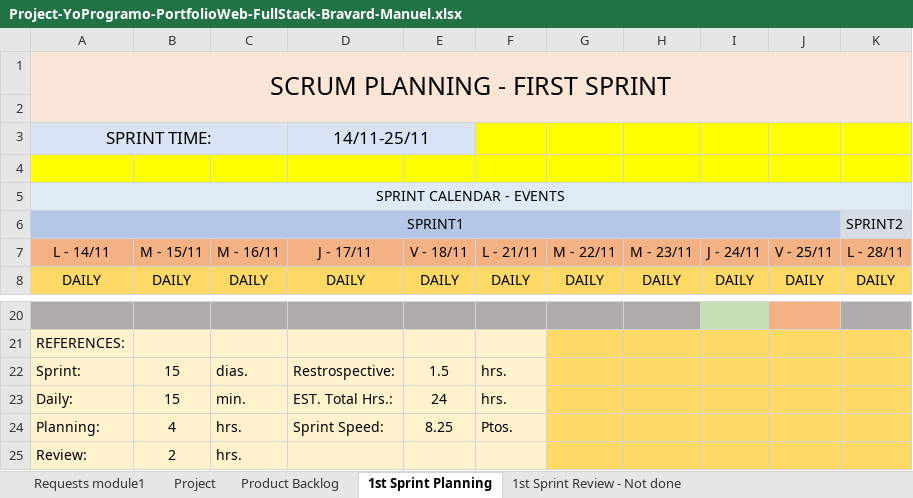
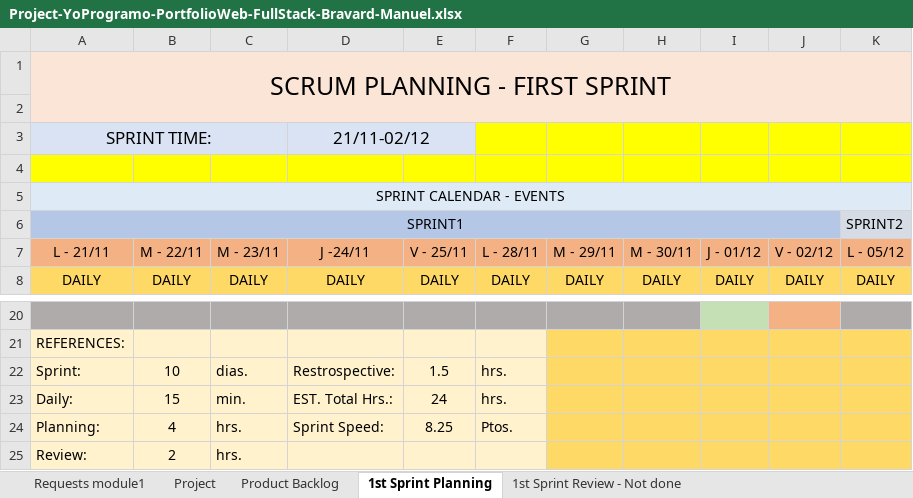
Before and after one commit to m32795434/Portfolio-YoProgramo-MaquetadoFront, an Excel workbook: ProjectInfo/Project-YoProgramo-PortfolioWeb-FullStack-Bravard-Manuel.xlsx, sheet 1st Sprint Planning, drawn as a sheet; only a part is shown, gaps mark what is left out; values as stored, in another font and other column widths than the file's, no borders; removed rows and columns are numbered as before the commit, all else as after; the diff names each change by its address in the sheet, - before the commit and + after, or states it on an @@ line.

```diff
--- a/ProjectInfo/Project-YoProgramo-PortfolioWeb-FullStack-Bravard-Manuel.xlsx (sheet 1st Sprint Planning)
+++ b/ProjectInfo/Project-YoProgramo-PortfolioWeb-FullStack-Bravard-Manuel.xlsx (sheet 1st Sprint Planning)
-D3: 14/11-25/11
+D3: 21/11-02/12
-row 7: L - 14/11 | M - 15/11 | M - 16/11 | J - 17/11 | V - 18/11 | L - 21/11 | M - 22/11 | M - 23/11 | J - 24/11 | V - 25/11 | L - 28/11
+row 7: L - 21/11 | M - 22/11 | M - 23/11 | J -24/11 | V - 25/11 | L - 28/11 | M - 29/11 | M - 30/11 | J - 01/12 | V - 02/12 | L - 05/12
-B22: 15
+B22: 10
```
Also changed, not shown: 1 other file.
